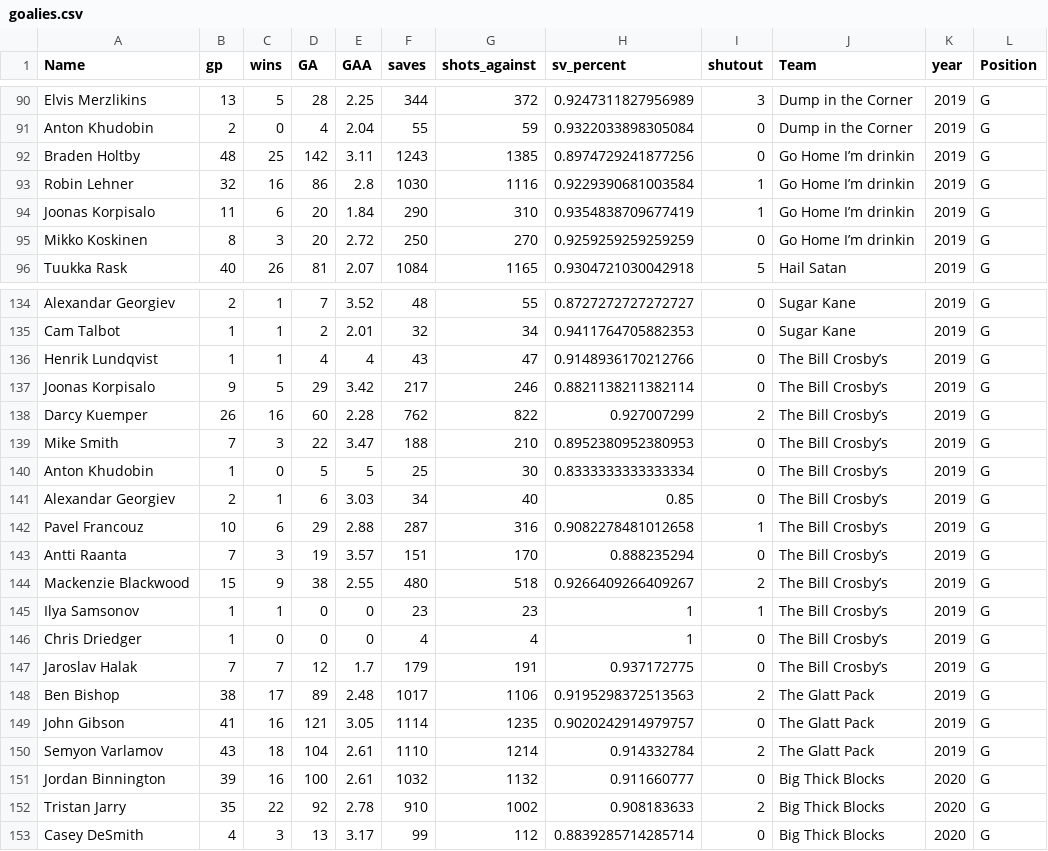
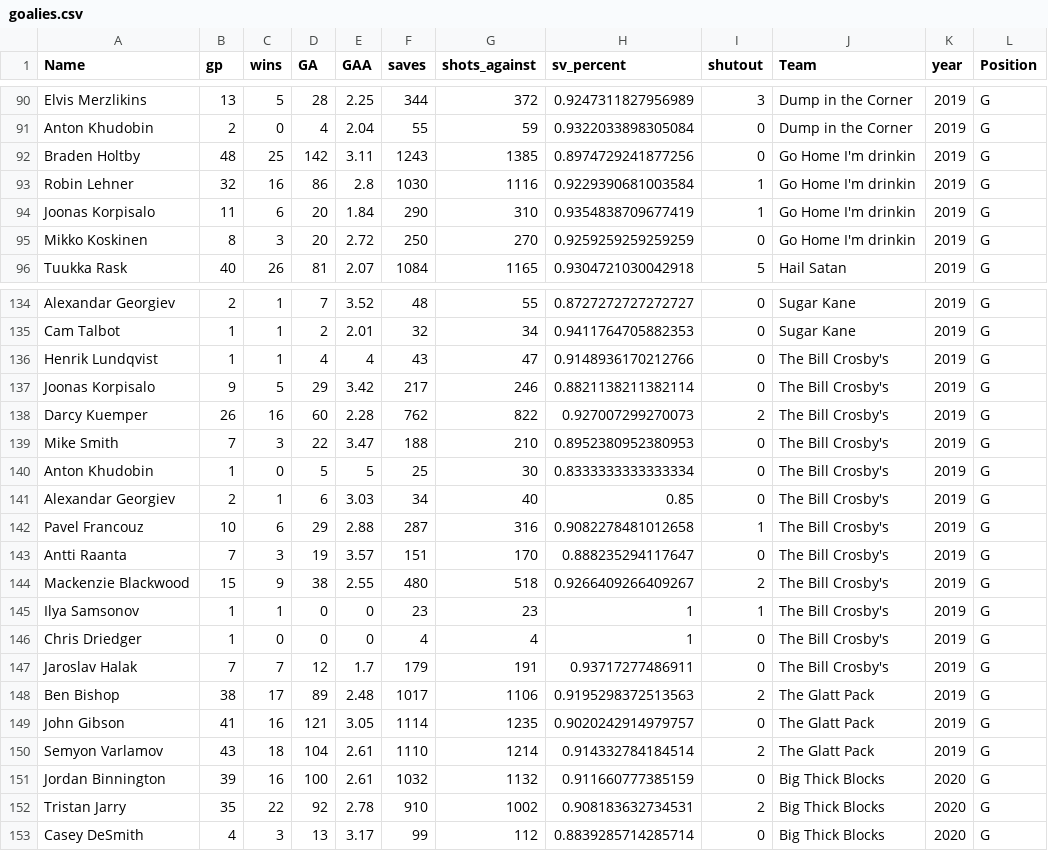
Before and after one commit to AndrewPikeGIS/fantasy_hockey_ML, a CSV file: data/goalies.csv, drawn as a sheet; only a part is shown, gaps mark what is left out; the diff covers the shown part only.

Commit message:
updated forwards and goalies tables w clean names. removed non utf8 values

```diff
--- a/data/goalies.csv
+++ b/data/goalies.csv
@@ -91,6 +91,6 @@ Elvis Merzlikins,13,5,28,2.25,344,372,0.9247311827956989,3,Dump in the Corner,20
 Anton Khudobin,2,0,4,2.04,55,59,0.9322033898305084,0,Dump in the Corner,2019,G
-Braden Holtby,48,25,142,3.11,1243,1385,0.8974729241877256,0,Go Home I’m drinkin,2019,G
-Robin Lehner,32,16,86,2.8,1030,1116,0.9229390681003584,1,Go Home I’m drinkin,2019,G
-Joonas Korpisalo,11,6,20,1.84,290,310,0.9354838709677419,1,Go Home I’m drinkin,2019,G
-Mikko Koskinen,8,3,20,2.72,250,270,0.9259259259259259,0,Go Home I’m drinkin,2019,G
+Braden Holtby,48,25,142,3.11,1243,1385,0.8974729241877256,0,Go Home I'm drinkin,2019,G
+Robin Lehner,32,16,86,2.8,1030,1116,0.9229390681003584,1,Go Home I'm drinkin,2019,G
+Joonas Korpisalo,11,6,20,1.84,290,310,0.9354838709677419,1,Go Home I'm drinkin,2019,G
+Mikko Koskinen,8,3,20,2.72,250,270,0.9259259259259259,0,Go Home I'm drinkin,2019,G
 Tuukka Rask,40,26,81,2.07,1084,1165,0.9304721030042918,5,Hail Satan,2019,G
@@ -135,19 +135,19 @@ Alexandar Georgiev,2,1,7,3.52,48,55,0.8727272727272727,0,Sugar Kane,2019,G
 Cam Talbot,1,1,2,2.01,32,34,0.9411764705882353,0,Sugar Kane,2019,G
-Henrik Lundqvist,1,1,4,4,43,47,0.9148936170212766,0,The Bill Crosby’s,2019,G
-Joonas Korpisalo,9,5,29,3.42,217,246,0.8821138211382114,0,The Bill Crosby’s,2019,G
-Darcy Kuemper,26,16,60,2.28,762,822,0.927007299,2,The Bill Crosby’s,2019,G
-Mike Smith,7,3,22,3.47,188,210,0.8952380952380953,0,The Bill Crosby’s,2019,G
-Anton Khudobin,1,0,5,5,25,30,0.8333333333333334,0,The Bill Crosby’s,2019,G
-Alexandar Georgiev,2,1,6,3.03,34,40,0.85,0,The Bill Crosby’s,2019,G
-Pavel Francouz,10,6,29,2.88,287,316,0.9082278481012658,1,The Bill Crosby’s,2019,G
-Antti Raanta,7,3,19,3.57,151,170,0.888235294,0,The Bill Crosby’s,2019,G
-Mackenzie Blackwood,15,9,38,2.55,480,518,0.9266409266409267,2,The Bill Crosby’s,2019,G
-Ilya Samsonov,1,1,0,0,23,23,1,1,The Bill Crosby’s,2019,G
-Chris Driedger,1,0,0,0,4,4,1,0,The Bill Crosby’s,2019,G
-Jaroslav Halak,7,7,12,1.7,179,191,0.937172775,0,The Bill Crosby’s,2019,G
+Henrik Lundqvist,1,1,4,4,43,47,0.9148936170212766,0,The Bill Crosby's,2019,G
+Joonas Korpisalo,9,5,29,3.42,217,246,0.8821138211382114,0,The Bill Crosby's,2019,G
+Darcy Kuemper,26,16,60,2.28,762,822,0.927007299270073,2,The Bill Crosby's,2019,G
+Mike Smith,7,3,22,3.47,188,210,0.8952380952380953,0,The Bill Crosby's,2019,G
+Anton Khudobin,1,0,5,5,25,30,0.8333333333333334,0,The Bill Crosby's,2019,G
+Alexandar Georgiev,2,1,6,3.03,34,40,0.85,0,The Bill Crosby's,2019,G
+Pavel Francouz,10,6,29,2.88,287,316,0.9082278481012658,1,The Bill Crosby's,2019,G
+Antti Raanta,7,3,19,3.57,151,170,0.888235294117647,0,The Bill Crosby's,2019,G
+Mackenzie Blackwood,15,9,38,2.55,480,518,0.9266409266409267,2,The Bill Crosby's,2019,G
+Ilya Samsonov,1,1,0,0,23,23,1,1,The Bill Crosby's,2019,G
+Chris Driedger,1,0,0,0,4,4,1,0,The Bill Crosby's,2019,G
+Jaroslav Halak,7,7,12,1.7,179,191,0.93717277486911,0,The Bill Crosby's,2019,G
 Ben Bishop,38,17,89,2.48,1017,1106,0.9195298372513563,2,The Glatt Pack,2019,G
 John Gibson,41,16,121,3.05,1114,1235,0.9020242914979757,0,The Glatt Pack,2019,G
-Semyon Varlamov,43,18,104,2.61,1110,1214,0.914332784,2,The Glatt Pack,2019,G
-Jordan Binnington,39,16,100,2.61,1032,1132,0.911660777,0,Big Thick Blocks,2020,G
-Tristan Jarry,35,22,92,2.78,910,1002,0.908183633,2,Big Thick Blocks,2020,G
+Semyon Varlamov,43,18,104,2.61,1110,1214,0.914332784184514,2,The Glatt Pack,2019,G
+Jordan Binnington,39,16,100,2.61,1032,1132,0.911660777385159,0,Big Thick Blocks,2020,G
+Tristan Jarry,35,22,92,2.78,910,1002,0.908183632734531,2,Big Thick Blocks,2020,G
 Casey DeSmith,4,3,13,3.17,99,112,0.8839285714285714,0,Big Thick Blocks,2020,G
```
Also changed, not shown: 40 edited cells elsewhere in this file, data/forwards.csv, 2 other files.
